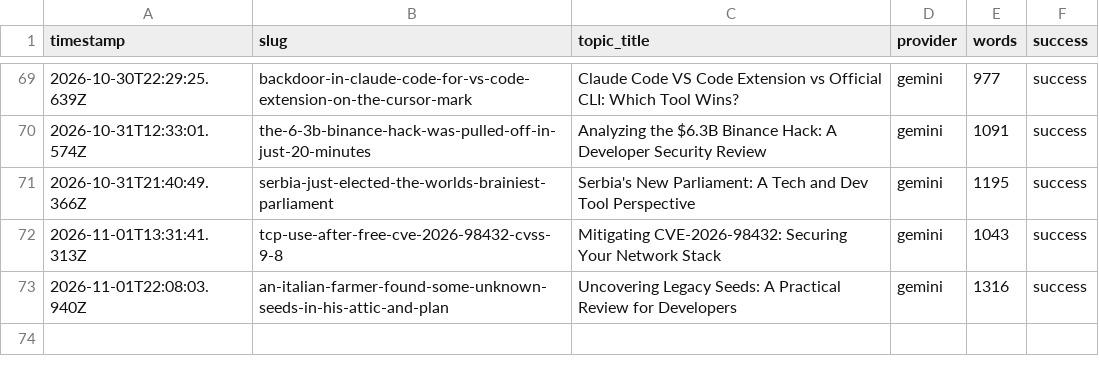
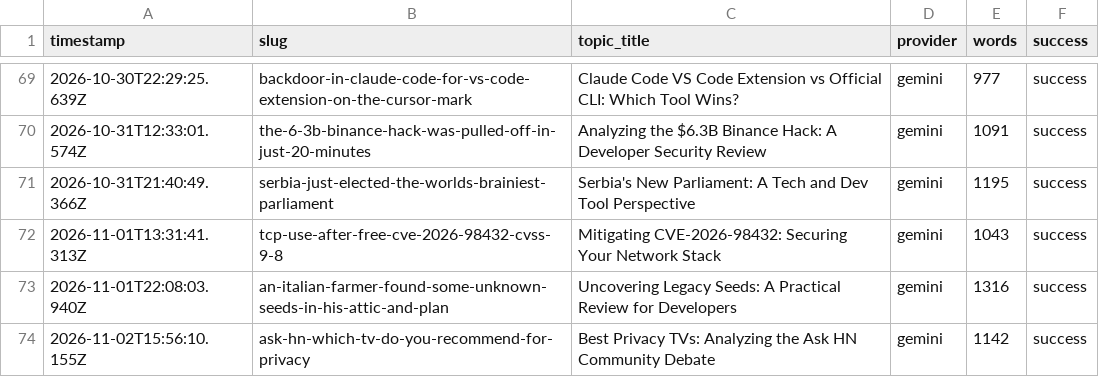
Before and after one commit to haxno2004-wq/aitoollab-autopilot, a CSV file: state/devtoolkit/log.csv, drawn as a sheet; only a part is shown, gaps mark what is left out; the diff names each change by its address in the sheet, - before the commit and + after, or states it on an @@ line.

```diff
--- a/state/devtoolkit/log.csv
+++ b/state/devtoolkit/log.csv
+row 74: 2026-11-02T15:56:10.155Z | ask-hn-which-tv-do-you-recommend-for-privacy | Best Privacy TVs: Analyzing the Ask HN Community Debate | gemini | 1142 | success
```
Also changed, not shown: 6 other files.
